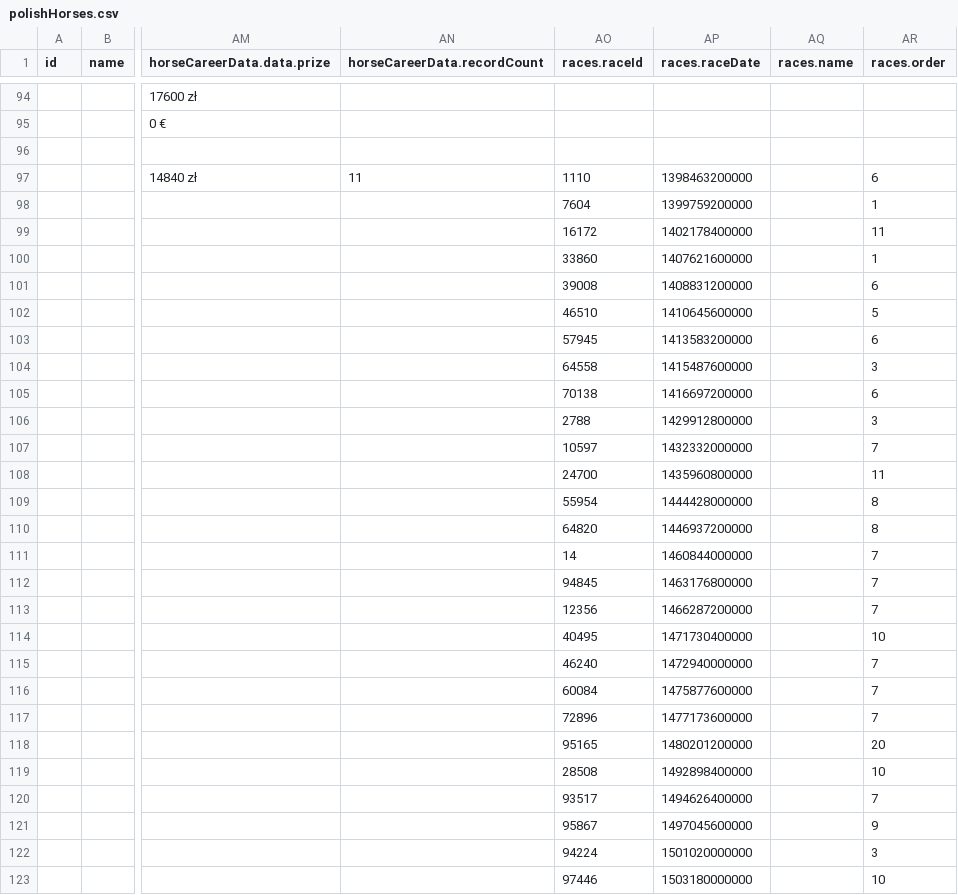
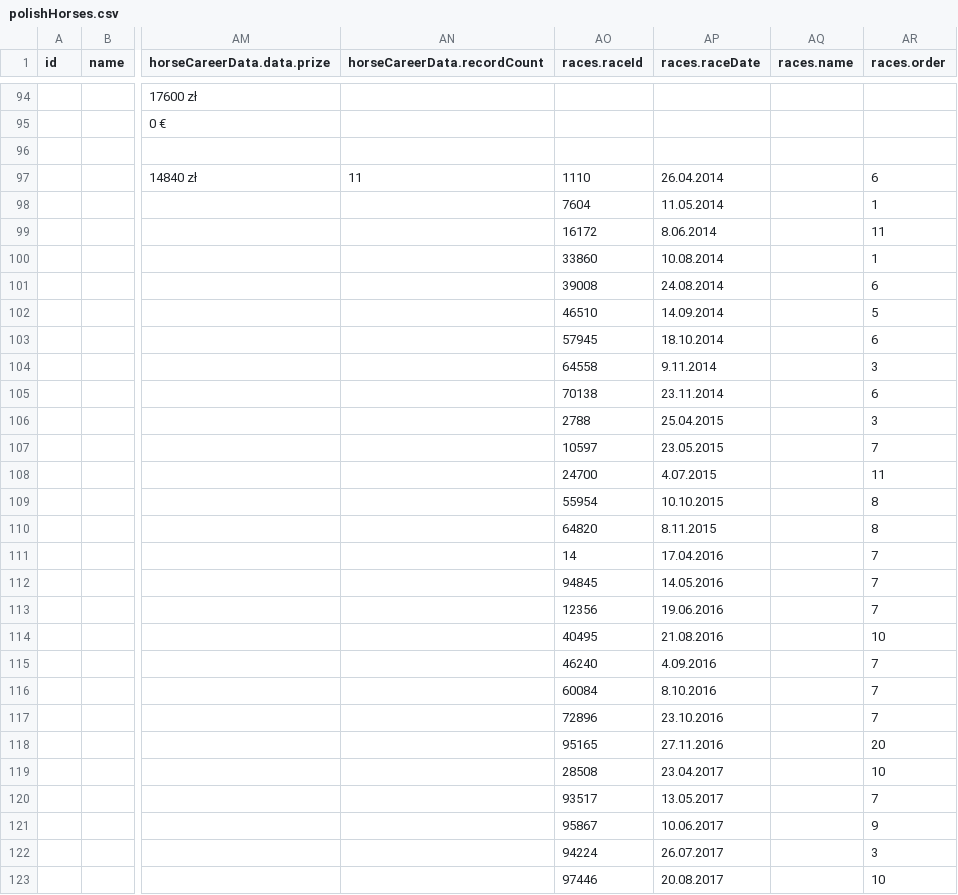
Before and after one commit to ElaJK01/horseDataTransformation, a CSV file: csvData/polishHorses.csv, drawn as a sheet; only a part is shown, gaps mark what is left out; the diff covers the shown part only; the diff names each change by its address in the sheet, - before the commit and + after, or states it on an @@ line.

Commit message:
added function to convert data to string format

```diff
--- a/csvData/polishHorses.csv
+++ b/csvData/polishHorses.csv
-AP97 (races.raceDate): 1398463200000
+AP97 (races.raceDate): 26.04.2014
-AP98 (races.raceDate): 1399759200000
+AP98 (races.raceDate): 11.05.2014
-AP99 (races.raceDate): 1402178400000
+AP99 (races.raceDate): 8.06.2014
-AP100 (races.raceDate): 1407621600000
+AP100 (races.raceDate): 10.08.2014
-AP101 (races.raceDate): 1408831200000
+AP101 (races.raceDate): 24.08.2014
-AP102 (races.raceDate): 1410645600000
+AP102 (races.raceDate): 14.09.2014
-AP103 (races.raceDate): 1413583200000
+AP103 (races.raceDate): 18.10.2014
-AP104 (races.raceDate): 1415487600000
+AP104 (races.raceDate): 9.11.2014
-AP105 (races.raceDate): 1416697200000
+AP105 (races.raceDate): 23.11.2014
-AP106 (races.raceDate): 1429912800000
+AP106 (races.raceDate): 25.04.2015
-AP107 (races.raceDate): 1432332000000
+AP107 (races.raceDate): 23.05.2015
-AP108 (races.raceDate): 1435960800000
+AP108 (races.raceDate): 4.07.2015
-AP109 (races.raceDate): 1444428000000
+AP109 (races.raceDate): 10.10.2015
-AP110 (races.raceDate): 1446937200000
+AP110 (races.raceDate): 8.11.2015
-AP111 (races.raceDate): 1460844000000
+AP111 (races.raceDate): 17.04.2016
-AP112 (races.raceDate): 1463176800000
+AP112 (races.raceDate): 14.05.2016
-AP113 (races.raceDate): 1466287200000
+AP113 (races.raceDate): 19.06.2016
-AP114 (races.raceDate): 1471730400000
+AP114 (races.raceDate): 21.08.2016
-AP115 (races.raceDate): 1472940000000
+AP115 (races.raceDate): 4.09.2016
-AP116 (races.raceDate): 1475877600000
+AP116 (races.raceDate): 8.10.2016
-AP117 (races.raceDate): 1477173600000
+AP117 (races.raceDate): 23.10.2016
-AP118 (races.raceDate): 1480201200000
+AP118 (races.raceDate): 27.11.2016
-AP119 (races.raceDate): 1492898400000
+AP119 (races.raceDate): 23.04.2017
-AP120 (races.raceDate): 1494626400000
+AP120 (races.raceDate): 13.05.2017
-AP121 (races.raceDate): 1497045600000
+AP121 (races.raceDate): 10.06.2017
-AP122 (races.raceDate): 1501020000000
+AP122 (races.raceDate): 26.07.2017
-AP123 (races.raceDate): 1503180000000
+AP123 (races.raceDate): 20.08.2017
```
Also changed, not shown: 91 edited cells elsewhere in this file, 2 other files.
